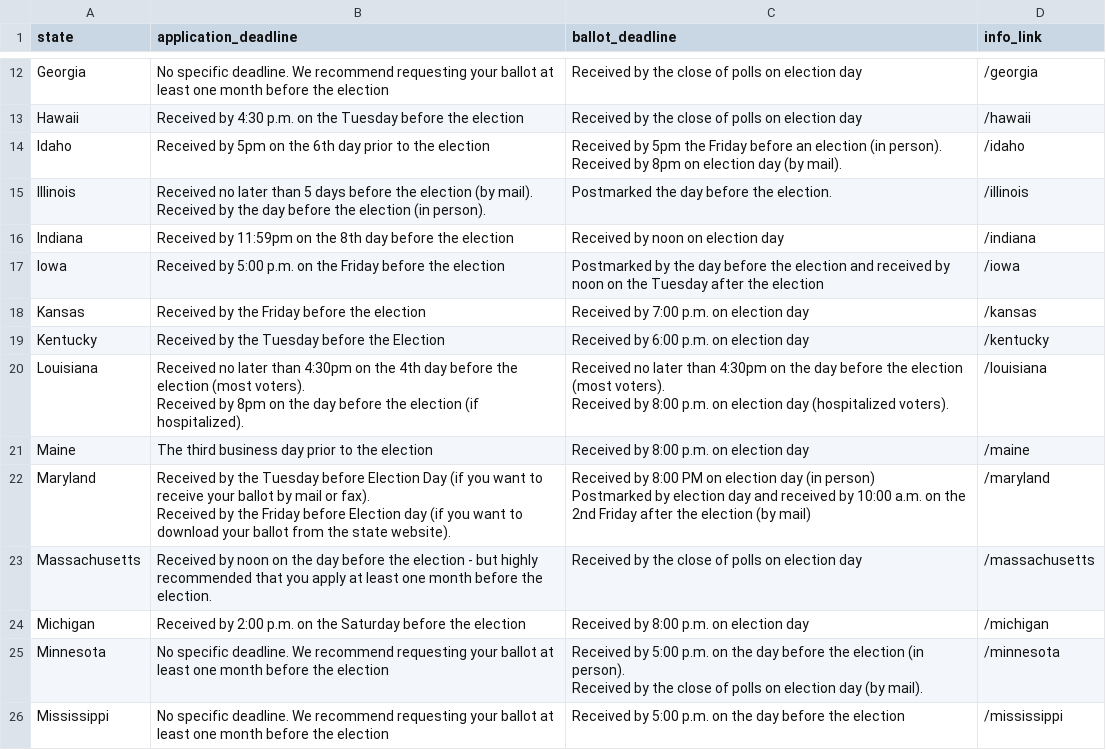
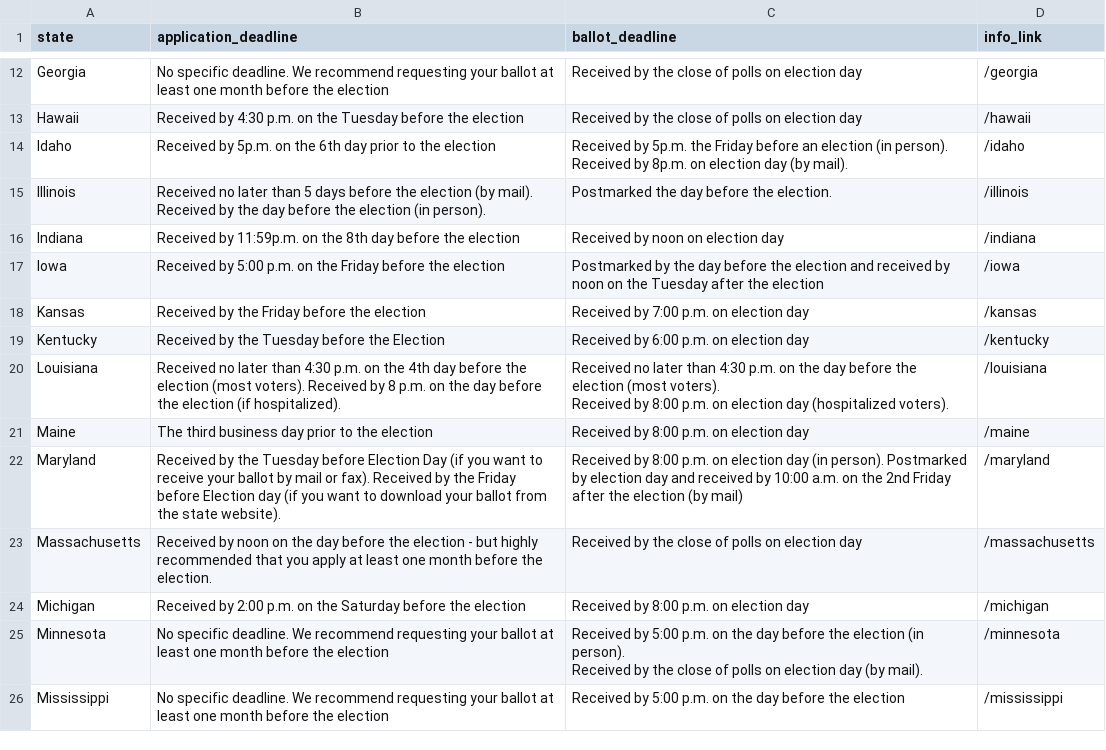
Before and after one commit to northbynorthwestern/absentee-ballot-deadlines, a CSV file: data.csv, drawn as a sheet; only a part is shown, gaps mark what is left out; the diff covers the shown part only.

Commit message:
Typos and other final edits

```diff
--- a/data.csv
+++ b/data.csv
@@ -67,9 +67,9 @@ Received by the close of polls on election day
 ",/hawaii
-Idaho,"
-Received by 5pm on the 6th day prior to the election
- 
-","
-Received by 5pm the Friday before an election (in person).
-Received by 8pm on election day (by mail).
-",/idaho
+Idaho,"
+Received by 5p.m. on the 6th day prior to the election
+ 
+","
+Received by 5p.m. the Friday before an election (in person).
+Received by 8p.m. on election day (by mail).
+",/idaho
 Illinois,"
@@ -80,7 +80,7 @@ Postmarked the day before the election.
 ",/illinois
-Indiana,"
-Received by 11:59pm on the 8th day before the election
-","
-Received by noon on election day
-",/indiana
+Indiana,"
+Received by 11:59p.m. on the 8th day before the election
+","
+Received by noon on election day
+",/indiana
 Iowa,"
@@ -100,9 +100,6 @@ Received by 6:00 p.m. on election day
 ",/kentucky
-Louisiana,"
-Received no later than 4:30pm on the 4th day before the election (most voters).
-Received by 8pm on the day before the election (if hospitalized).
-","
-Received no later than 4:30pm on the day before the election (most voters).  
-Received by 8:00 p.m. on election day (hospitalized voters).
-",/louisiana
+Louisiana, "Received no later than 4:30 p.m. on the 4th day before the election (most voters). Received by 8 p.m. on the day before the election (if hospitalized).","
+Received no later than 4:30 p.m. on the day before the election (most voters).  
+Received by 8:00 p.m. on election day (hospitalized voters).
+",/louisiana
 Maine,"
@@ -112,12 +109,5 @@ Received by 8:00 p.m. on election day
 ",/maine
-Maryland,"
-Received by the Tuesday before Election Day (if you want to receive your ballot by mail or fax).
-Received by the Friday before Election day (if you want to download your ballot from the state website).
-","
-Received by 8:00 PM on election day (in person)
- 
-Postmarked by election day and received by 10:00 a.m. on the 2nd Friday after the election (by mail)
- 
- 
-",/maryland
+Maryland,"
+Received by the Tuesday before Election Day (if you want to receive your ballot by mail or fax). Received by the Friday before Election day (if you want to download your ballot from the state website).","
+Received by 8:00 p.m. on election day (in person). Postmarked by election day and received by 10:00 a.m. on the 2nd Friday after the election (by mail)",/maryland
 Massachusetts,"
```
Also changed, not shown: 4 edited cells elsewhere in this file, 3 other files.
